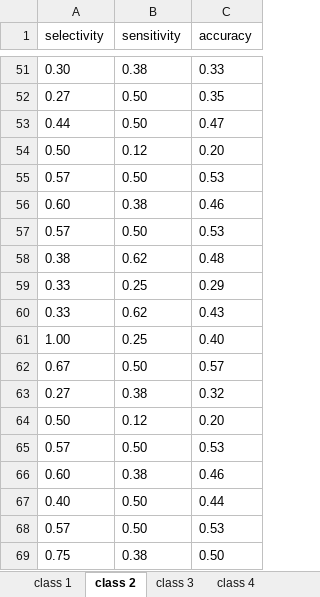
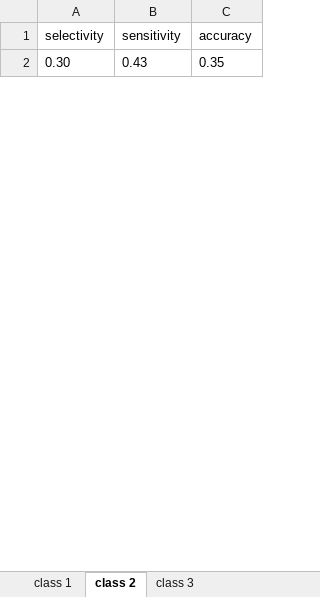
Before and after one commit to mdarmstr/PyCR, an Excel workbook: output/training_stat_report.xlsx, sheet class 2, drawn as a sheet; only a part is shown, gaps mark what is left out; values as stored, in another font and other column widths than the file's, no borders; removed rows and columns are numbered as before the commit, all else as after; the diff covers the shown part only; the diff names each change by its address in the sheet, - before the commit and + after, or states it on an @@ line.

```diff
--- a/output/training_stat_report.xlsx (sheet class 2)
+++ b/output/training_stat_report.xlsx (sheet class 2)
-sheet tab: class 4
-B2 (sensitivity): 0.38
+B2 (sensitivity): 0.43
-C2 (accuracy): 0.33
+C2 (accuracy): 0.35
-row 52: 0.27 | 0.50 | 0.35
-row 53: 0.44 | 0.50 | 0.47
-row 54: 0.50 | 0.12 | 0.20
-row 55: 0.57 | 0.50 | 0.53
-row 56: 0.60 | 0.38 | 0.46
-row 57: 0.57 | 0.50 | 0.53
-row 58: 0.38 | 0.62 | 0.48
-row 59: 0.33 | 0.25 | 0.29
-row 60: 0.33 | 0.62 | 0.43
-row 61: 1.00 | 0.25 | 0.40
-row 62: 0.67 | 0.50 | 0.57
-row 63: 0.27 | 0.38 | 0.32
-row 64: 0.50 | 0.12 | 0.20
-row 65: 0.57 | 0.50 | 0.53
-row 66: 0.60 | 0.38 | 0.46
-row 67: 0.40 | 0.50 | 0.44
-row 68: 0.57 | 0.50 | 0.53
-row 69: 0.75 | 0.38 | 0.50
```
Also changed, not shown: 9 added rows and 81 removed rows elsewhere in this sheet, sheet class 3, sheet class 1, other sheet tabs, output/auc_report.xlsx, output/external_stat_report_class.xlsx, 28 other files.
